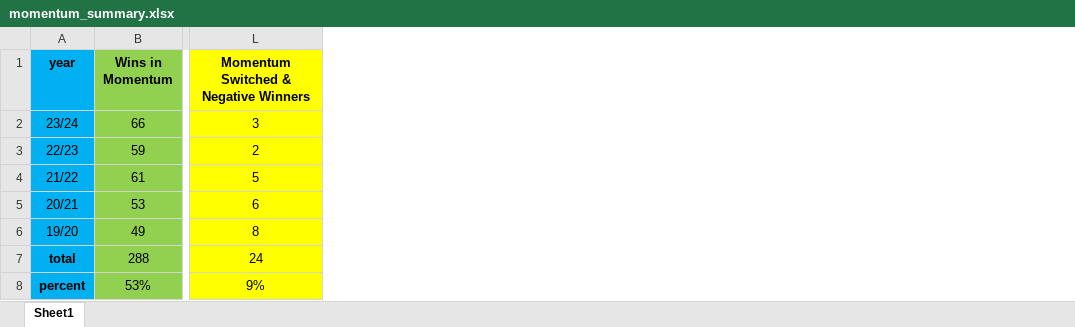
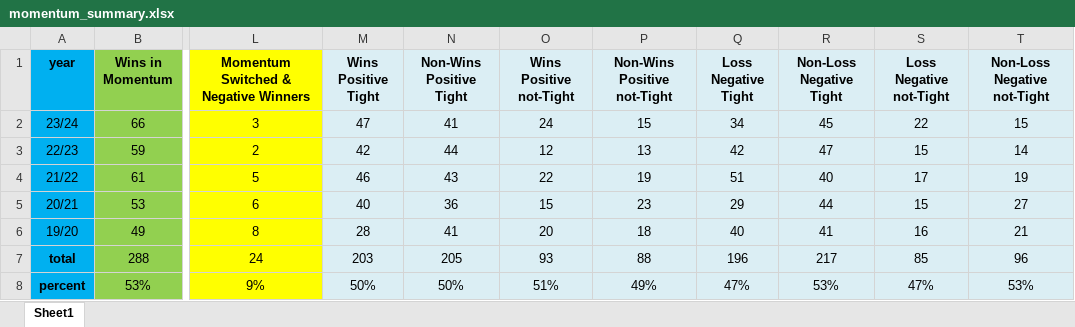
Before and after one commit to shlomiasraf/MomentumPL, an Excel workbook: momentum_summary.xlsx, sheet Sheet1, drawn as a sheet; only a part is shown, gaps mark what is left out; values as stored, in another font and other column widths than the file's, no borders; the diff names each change by its address in the sheet, - before the commit and + after, or states it on an @@ line.

Commit message:
Update momentum analysis scripts and add tight schedule results

```diff
--- a/momentum_summary.xlsx (sheet Sheet1)
+++ b/momentum_summary.xlsx (sheet Sheet1)
+column M (Wins Positive Tight), rows 2-8: 47 | 42 | 46 | 40 | 28 | 203 | 50%
+column N (Non-Wins Positive Tight), rows 2-8: 41 | 44 | 43 | 36 | 41 | 205 | 50%
+column O (Wins Positive not-Tight), rows 2-8: 24 | 12 | 22 | 15 | 20 | 93 | 51%
+column P (Non-Wins Positive not-Tight), rows 2-8: 15 | 13 | 19 | 23 | 18 | 88 | 49%
+column Q (Loss Negative Tight), rows 2-8: 34 | 42 | 51 | 29 | 40 | 196 | 47%
+column R (Non-Loss Negative Tight), rows 2-8: 45 | 47 | 40 | 44 | 41 | 217 | 53%
+column S (Loss Negative not-Tight), rows 2-8: 22 | 15 | 17 | 15 | 16 | 85 | 47%
+column T (Non-Loss Negative not-Tight), rows 2-8: 15 | 14 | 19 | 27 | 21 | 96 | 53%
```
Also changed, not shown: 19 other files.
